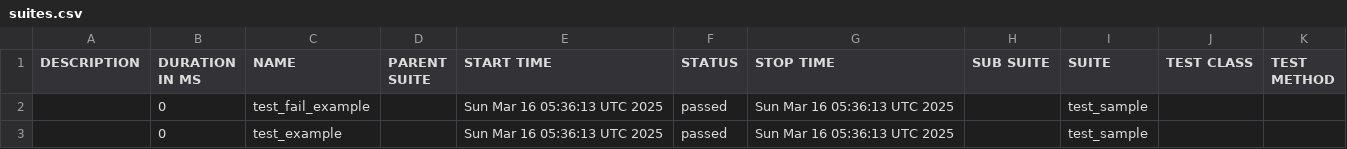
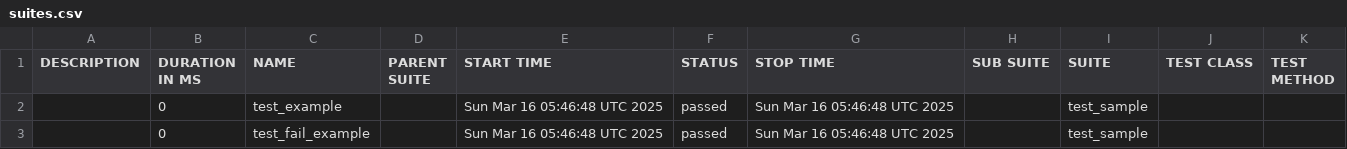
Before and after one commit to Pavani-kp/test, a CSV file: data/suites.csv, drawn as a sheet.

```diff
--- a/data/suites.csv
+++ b/data/suites.csv
@@ -1,3 +1,3 @@
 "DESCRIPTION","DURATION IN MS","NAME","PARENT SUITE","START TIME","STATUS","STOP TIME","SUB SUITE","SUITE","TEST CLASS","TEST METHOD"
-"","0","test_fail_example","","Sun Mar 16 05:36:13 UTC 2025","passed","Sun Mar 16 05:36:13 UTC 2025","","test_sample","",""
-"","0","test_example","","Sun Mar 16 05:36:13 UTC 2025","passed","Sun Mar 16 05:36:13 UTC 2025","","test_sample","",""
+"","0","test_example","","Sun Mar 16 05:46:48 UTC 2025","passed","Sun Mar 16 05:46:48 UTC 2025","","test_sample","",""
+"","0","test_fail_example","","Sun Mar 16 05:46:48 UTC 2025","passed","Sun Mar 16 05:46:48 UTC 2025","","test_sample","",""
```
Also changed, not shown: 16 other files.
